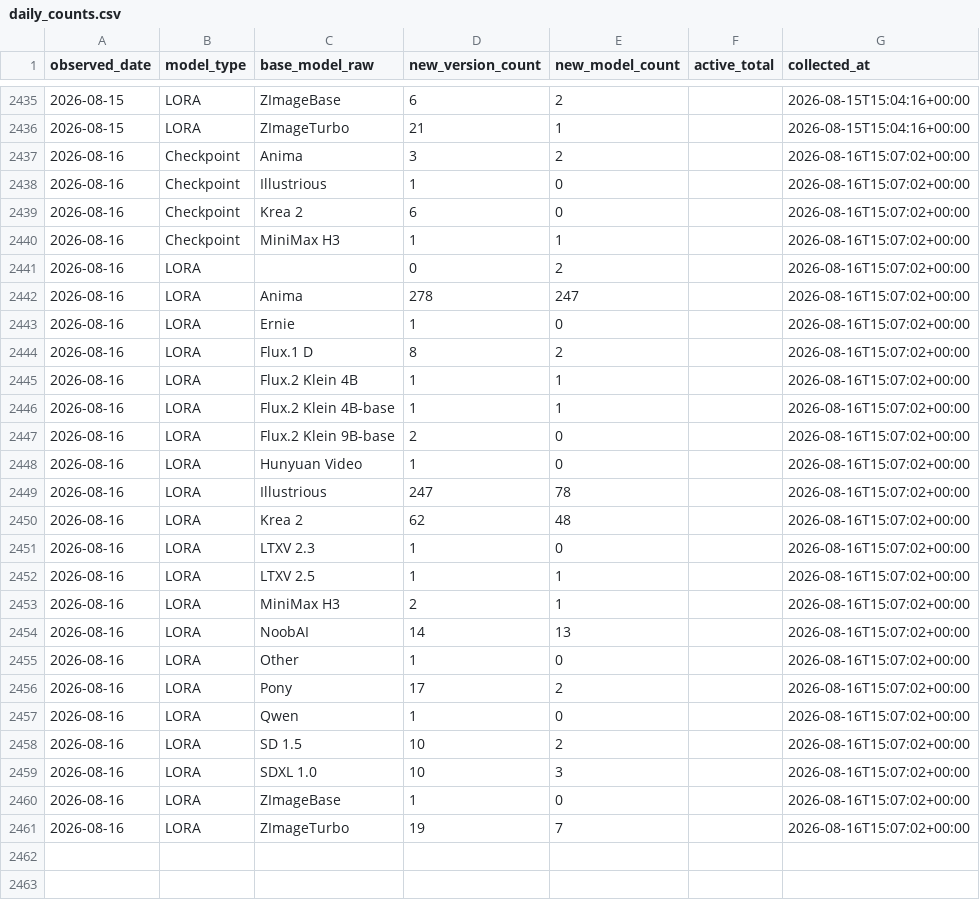
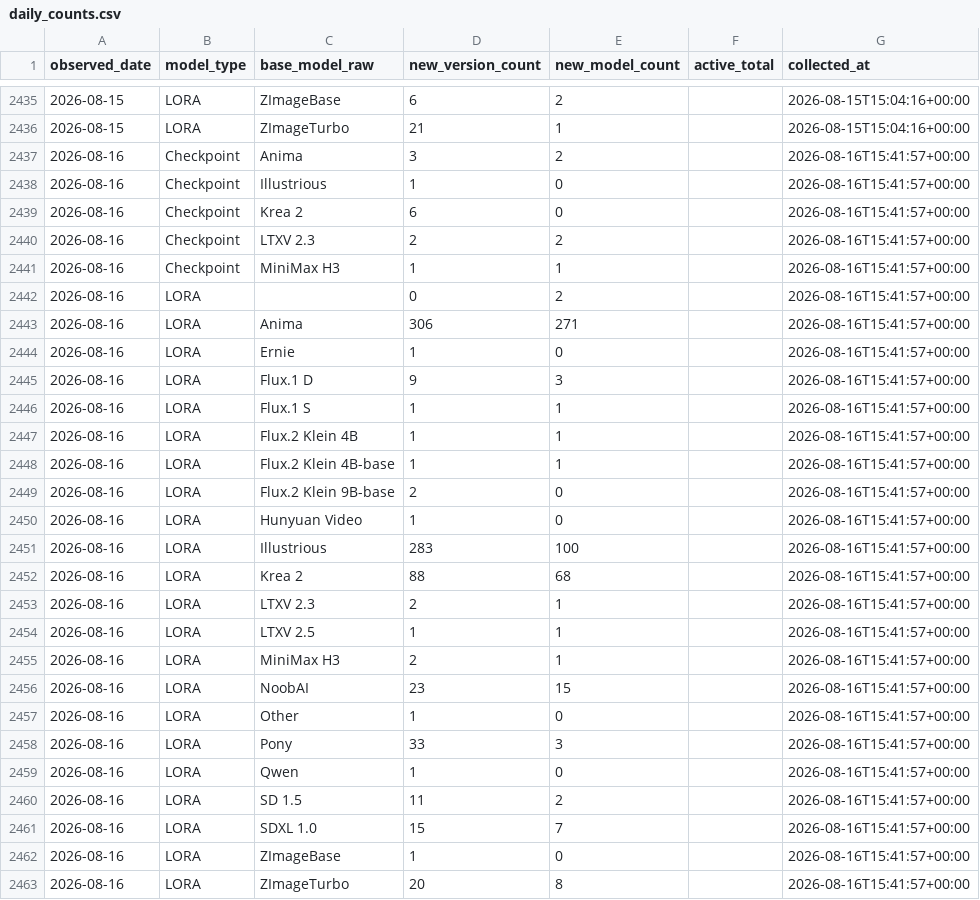
Before and after one commit to Shiba-2-shiba/civiresearch-experimental, a CSV file: data/daily_counts.csv, drawn as a sheet; only a part is shown, gaps mark what is left out.

```diff
--- a/data/daily_counts.csv
+++ b/data/daily_counts.csv
@@ -2436,26 +2436,28 @@ observed_date,model_type,base_model_raw,new_version_count,new_model_count,active
 2026-08-15,LORA,ZImageTurbo,21,1,,2026-08-15T15:04:16+00:00
-2026-08-16,Checkpoint,Anima,3,2,,2026-08-16T15:07:02+00:00
-2026-08-16,Checkpoint,Illustrious,1,0,,2026-08-16T15:07:02+00:00
-2026-08-16,Checkpoint,Krea 2,6,0,,2026-08-16T15:07:02+00:00
-2026-08-16,Checkpoint,MiniMax H3,1,1,,2026-08-16T15:07:02+00:00
-2026-08-16,LORA,,0,2,,2026-08-16T15:07:02+00:00
-2026-08-16,LORA,Anima,278,247,,2026-08-16T15:07:02+00:00
-2026-08-16,LORA,Ernie,1,0,,2026-08-16T15:07:02+00:00
-2026-08-16,LORA,Flux.1 D,8,2,,2026-08-16T15:07:02+00:00
-2026-08-16,LORA,Flux.2 Klein 4B,1,1,,2026-08-16T15:07:02+00:00
-2026-08-16,LORA,Flux.2 Klein 4B-base,1,1,,2026-08-16T15:07:02+00:00
-2026-08-16,LORA,Flux.2 Klein 9B-base,2,0,,2026-08-16T15:07:02+00:00
-2026-08-16,LORA,Hunyuan Video,1,0,,2026-08-16T15:07:02+00:00
-2026-08-16,LORA,Illustrious,247,78,,2026-08-16T15:07:02+00:00
-2026-08-16,LORA,Krea 2,62,48,,2026-08-16T15:07:02+00:00
-2026-08-16,LORA,LTXV 2.3,1,0,,2026-08-16T15:07:02+00:00
-2026-08-16,LORA,LTXV 2.5,1,1,,2026-08-16T15:07:02+00:00
-2026-08-16,LORA,MiniMax H3,2,1,,2026-08-16T15:07:02+00:00
-2026-08-16,LORA,NoobAI,14,13,,2026-08-16T15:07:02+00:00
-2026-08-16,LORA,Other,1,0,,2026-08-16T15:07:02+00:00
-2026-08-16,LORA,Pony,17,2,,2026-08-16T15:07:02+00:00
-2026-08-16,LORA,Qwen,1,0,,2026-08-16T15:07:02+00:00
-2026-08-16,LORA,SD 1.5,10,2,,2026-08-16T15:07:02+00:00
-2026-08-16,LORA,SDXL 1.0,10,3,,2026-08-16T15:07:02+00:00
-2026-08-16,LORA,ZImageBase,1,0,,2026-08-16T15:07:02+00:00
-2026-08-16,LORA,ZImageTurbo,19,7,,2026-08-16T15:07:02+00:00
+2026-08-16,Checkpoint,Anima,3,2,,2026-08-16T15:41:57+00:00
+2026-08-16,Checkpoint,Illustrious,1,0,,2026-08-16T15:41:57+00:00
+2026-08-16,Checkpoint,Krea 2,6,0,,2026-08-16T15:41:57+00:00
+2026-08-16,Checkpoint,LTXV 2.3,2,2,,2026-08-16T15:41:57+00:00
+2026-08-16,Checkpoint,MiniMax H3,1,1,,2026-08-16T15:41:57+00:00
+2026-08-16,LORA,,0,2,,2026-08-16T15:41:57+00:00
+2026-08-16,LORA,Anima,306,271,,2026-08-16T15:41:57+00:00
+2026-08-16,LORA,Ernie,1,0,,2026-08-16T15:41:57+00:00
+2026-08-16,LORA,Flux.1 D,9,3,,2026-08-16T15:41:57+00:00
+2026-08-16,LORA,Flux.1 S,1,1,,2026-08-16T15:41:57+00:00
+2026-08-16,LORA,Flux.2 Klein 4B,1,1,,2026-08-16T15:41:57+00:00
+2026-08-16,LORA,Flux.2 Klein 4B-base,1,1,,2026-08-16T15:41:57+00:00
+2026-08-16,LORA,Flux.2 Klein 9B-base,2,0,,2026-08-16T15:41:57+00:00
+2026-08-16,LORA,Hunyuan Video,1,0,,2026-08-16T15:41:57+00:00
+2026-08-16,LORA,Illustrious,283,100,,2026-08-16T15:41:57+00:00
+2026-08-16,LORA,Krea 2,88,68,,2026-08-16T15:41:57+00:00
+2026-08-16,LORA,LTXV 2.3,2,1,,2026-08-16T15:41:57+00:00
+2026-08-16,LORA,LTXV 2.5,1,1,,2026-08-16T15:41:57+00:00
+2026-08-16,LORA,MiniMax H3,2,1,,2026-08-16T15:41:57+00:00
+2026-08-16,LORA,NoobAI,23,15,,2026-08-16T15:41:57+00:00
+2026-08-16,LORA,Other,1,0,,2026-08-16T15:41:57+00:00
+2026-08-16,LORA,Pony,33,3,,2026-08-16T15:41:57+00:00
+2026-08-16,LORA,Qwen,1,0,,2026-08-16T15:41:57+00:00
+2026-08-16,LORA,SD 1.5,11,2,,2026-08-16T15:41:57+00:00
+2026-08-16,LORA,SDXL 1.0,15,7,,2026-08-16T15:41:57+00:00
+2026-08-16,LORA,ZImageBase,1,0,,2026-08-16T15:41:57+00:00
+2026-08-16,LORA,ZImageTurbo,20,8,,2026-08-16T15:41:57+00:00
```
Also changed, not shown: data/exports/base_model_audit.csv, data/exports/monthly_counts.csv, 2 other files.
